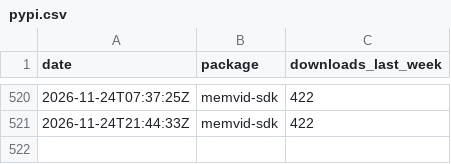
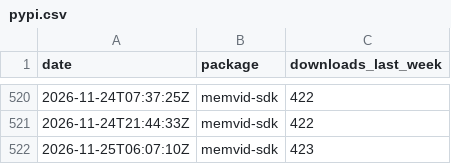
Before and after one commit to sldr-se/bad-brain, a CSV file: analysis/metrics/pypi.csv, drawn as a sheet; only a part is shown, gaps mark what is left out; the diff names each change by its address in the sheet, - before the commit and + after, or states it on an @@ line.

```diff
--- a/analysis/metrics/pypi.csv
+++ b/analysis/metrics/pypi.csv
+row 522: 2026-11-25T06:07:10Z | memvid-sdk | 423
```
Also changed, not shown: analysis/metrics/crates.csv, analysis/metrics/github.csv, 5 other files.
